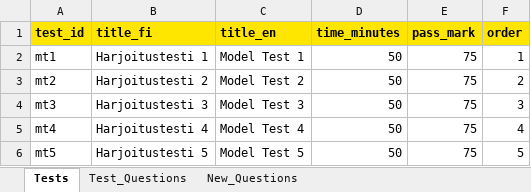
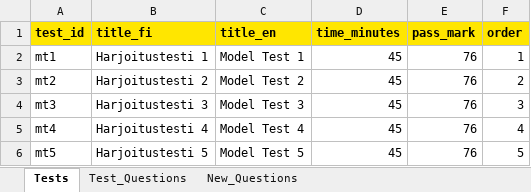
Before and after one commit to mkschft/taxiapp, an Excel workbook: content/sources/model_test_workbook.xlsx, sheet Tests, drawn as a sheet; values as stored, in another font and other column widths than the file's, no borders; the diff names each change by its address in the sheet, - before the commit and + after, or states it on an @@ line.

```diff
--- a/content/sources/model_test_workbook.xlsx (sheet Tests)
+++ b/content/sources/model_test_workbook.xlsx (sheet Tests)
-D2:D6 (time_minutes): 50
+D2:D6 (time_minutes): 45
-E2:E6 (pass_mark): 75
+E2:E6 (pass_mark): 76
```
Also changed, not shown: sheet Test_Questions, 8 other files.
